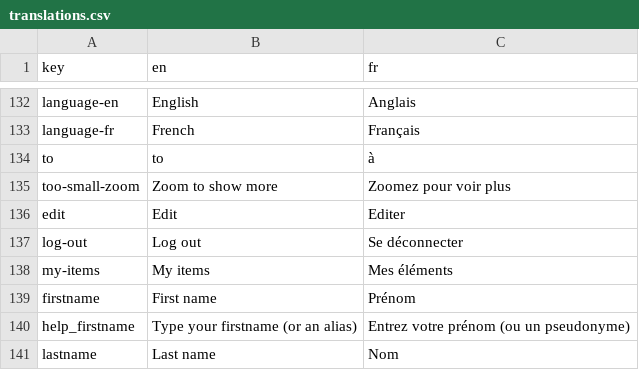
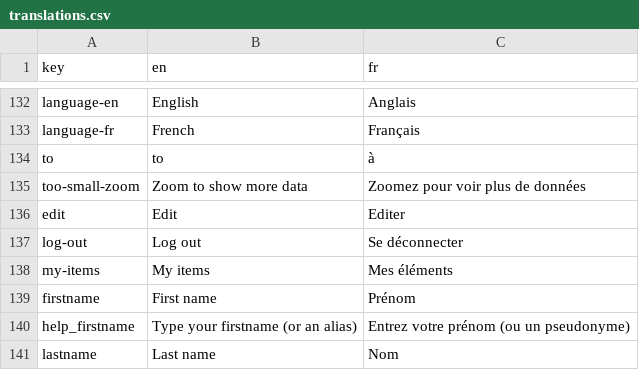
Before and after one commit to shareish/shareish, a CSV file: frontend/src/locales/translations.csv, drawn as a sheet; only a part is shown, gaps mark what is left out.

```diff
--- a/frontend/src/locales/translations.csv
+++ b/frontend/src/locales/translations.csv
@@ -134,3 +134,3 @@ language-fr,French,Français
 to,to,à
-too-small-zoom,Zoom to show more,Zoomez pour voir plus
+too-small-zoom,Zoom to show more data,Zoomez pour voir plus de données
 edit,Edit,Editer
```
Also changed, not shown: 3 other files.
